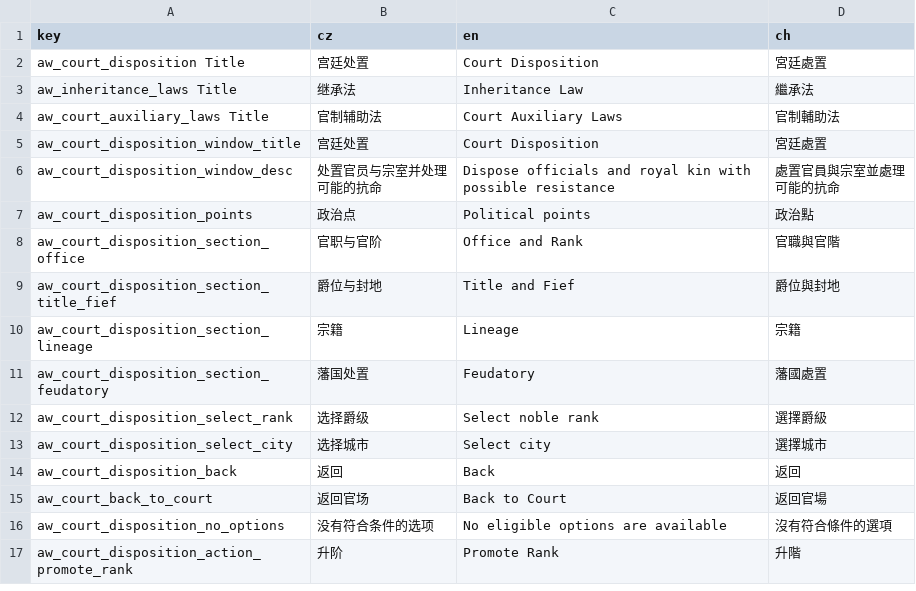
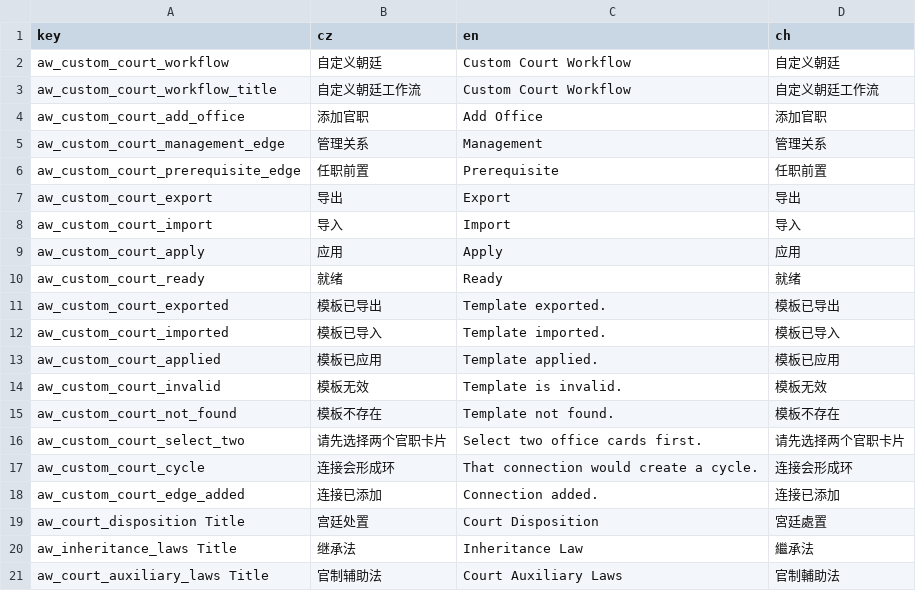
Before and after one commit to monpai-lover/AncientWarfare3.0, a CSV file: Locales/aw3_court.csv, drawn as a sheet; only a part is shown; the shorter side is filled out with more unchanged rows.

Commit message:
feat: add custom court workflow editor

```diff
--- a/Locales/aw3_court.csv
+++ b/Locales/aw3_court.csv
@@ -1,2 +1,19 @@
 key,cz,en,ch
+aw_custom_court_workflow,自定义朝廷,Custom Court Workflow,自定义朝廷
+aw_custom_court_workflow_title,自定义朝廷工作流,Custom Court Workflow,自定义朝廷工作流
+aw_custom_court_add_office,添加官职,Add Office,添加官职
+aw_custom_court_management_edge,管理关系,Management,管理关系
+aw_custom_court_prerequisite_edge,任职前置,Prerequisite,任职前置
+aw_custom_court_export,导出,Export,导出
+aw_custom_court_import,导入,Import,导入
+aw_custom_court_apply,应用,Apply,应用
+aw_custom_court_ready,就绪,Ready,就绪
+aw_custom_court_exported,模板已导出,Template exported.,模板已导出
+aw_custom_court_imported,模板已导入,Template imported.,模板已导入
+aw_custom_court_applied,模板已应用,Template applied.,模板已应用
+aw_custom_court_invalid,模板无效,Template is invalid.,模板无效
+aw_custom_court_not_found,模板不存在,Template not found.,模板不存在
+aw_custom_court_select_two,请先选择两个官职卡片,Select two office cards first.,请先选择两个官职卡片
+aw_custom_court_cycle,连接会形成环,That connection would create a cycle.,连接会形成环
+aw_custom_court_edge_added,连接已添加,Connection added.,连接已添加
 aw_court_disposition Title,宫廷处置,Court Disposition,宮廷處置
```
Also changed, not shown: 20 other files.
